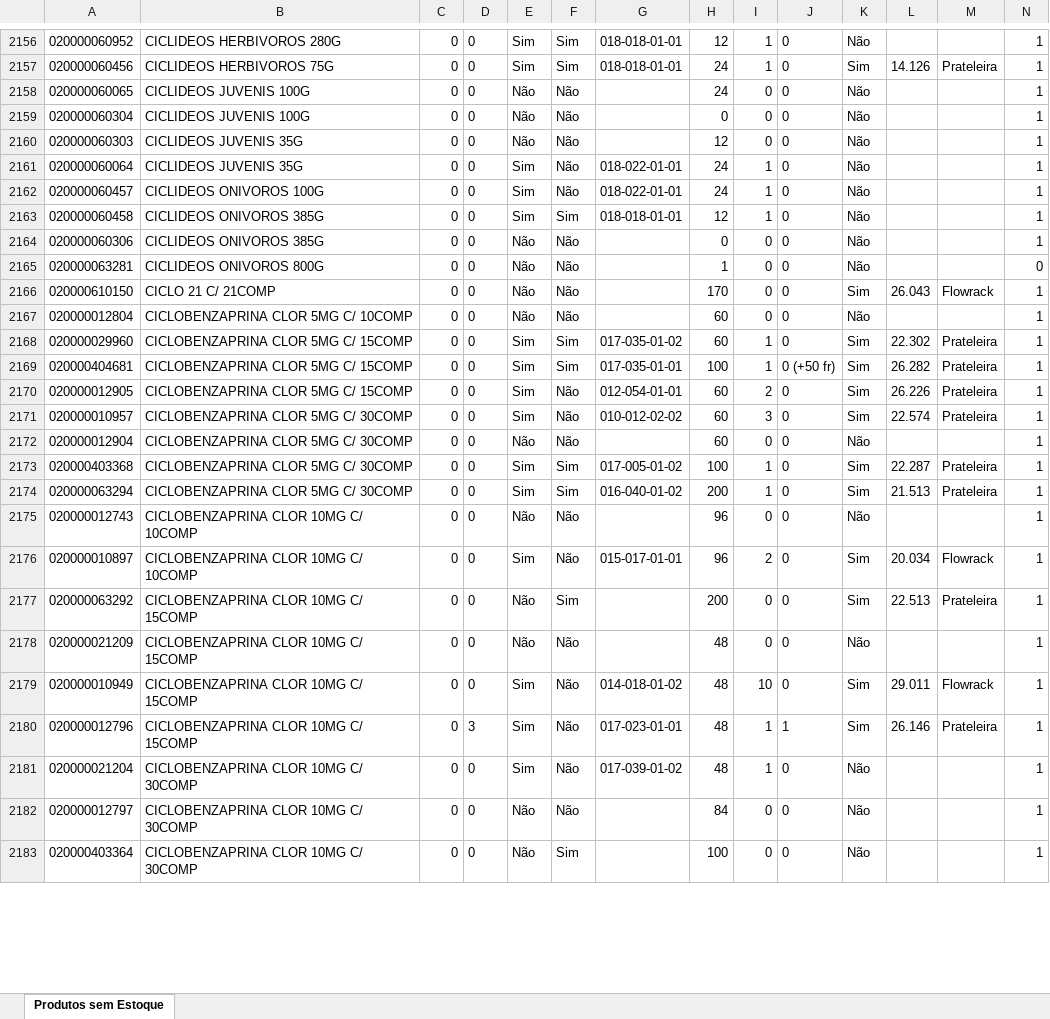
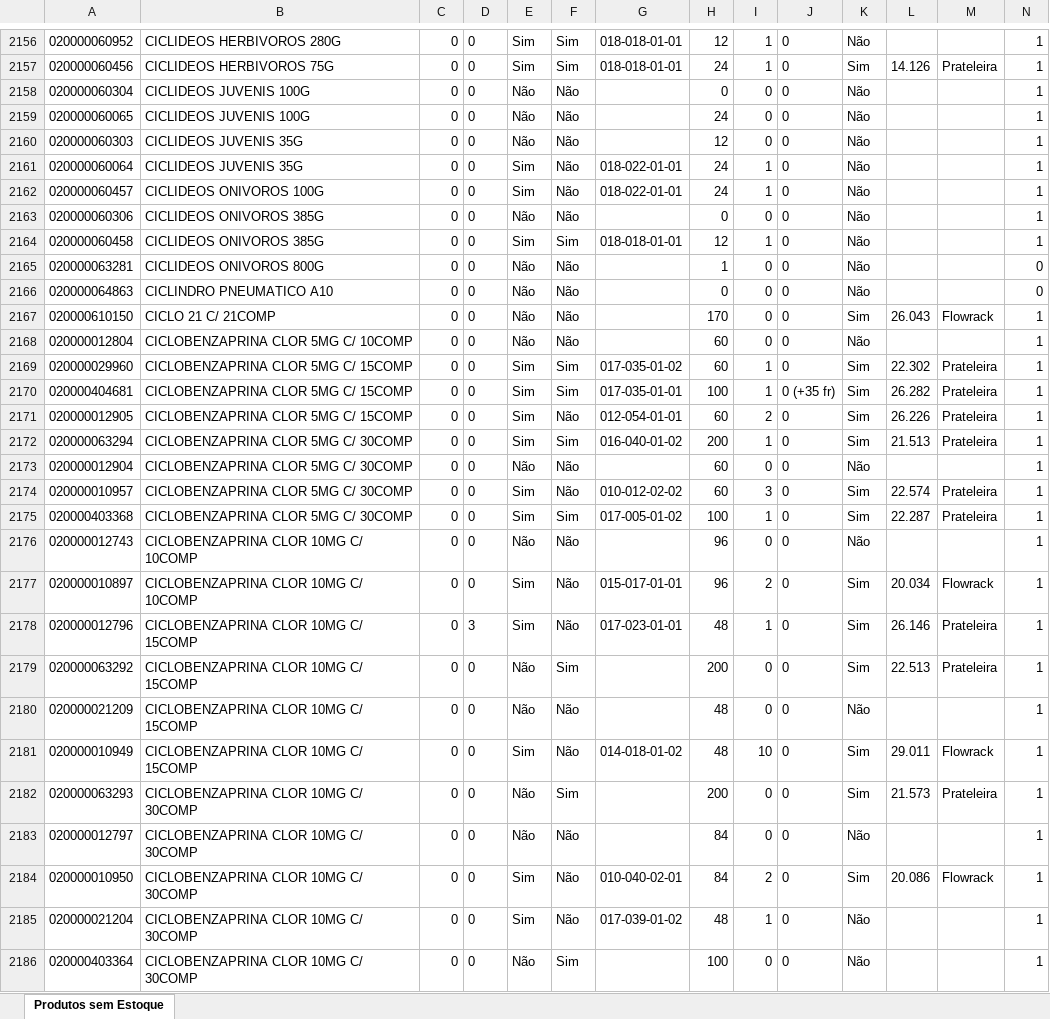
Before and after one commit to renandelamorena/Projeto_Curva_ABC, an Excel workbook: data/tratamento_curva_abc/datasets/produtos.xlsx, sheet Produtos sem Estoque, drawn as a sheet; only a part is shown, gaps mark what is left out; values as stored, in another font and other column widths than the file's, no borders; removed rows and columns are numbered as before the commit, all else as after; rows hold the shown columns only; the diff covers the shown part only; the diff names each change by its address in the sheet, - before the commit and + after, or states it on an @@ line.

```diff
--- a/data/tratamento_curva_abc/datasets/produtos.xlsx (sheet Produtos sem Estoque)
+++ b/data/tratamento_curva_abc/datasets/produtos.xlsx (sheet Produtos sem Estoque)
@@ row 2158 moved to row 2159: 020000060065 @@
@@ row 2163 moved to row 2164: 020000060458 @@
+row 2166: 020000064863 | CICLINDRO PNEUMATICO A10 | 0 | 0 | Não | Não |  | 0 | 0 | 0 | Não |  |  | 0
-J2170: 0 (+50 fr)
+J2170: 0 (+35 fr)
@@ row 2174 moved to row 2172: 020000063294 @@
@@ row 2171 moved to row 2174: 020000010957 @@
+row 2178: 020000012796 | CICLOBENZAPRINA CLOR 10MG C/ 15COMP | 0 | 3 | Sim | Não | 017-023-01-01 | 48 | 1 | 0 | Sim | 26.146 | Prateleira | 1
-row 2180: 020000012796 | CICLOBENZAPRINA CLOR 10MG C/ 15COMP | 0 | 3 | Sim | Não | 017-023-01-01 | 48 | 1 | 1 | Sim | 26.146 | Prateleira | 1
+row 2182: 020000063293 | CICLOBENZAPRINA CLOR 10MG C/ 30COMP | 0 | 0 | Não | Sim |  | 200 | 0 | 0 | Sim | 21.573 | Prateleira | 1
+row 2184: 020000010950 | CICLOBENZAPRINA CLOR 10MG C/ 30COMP | 0 | 0 | Sim | Não | 010-040-02-01 | 84 | 2 | 0 | Sim | 20.086 | Flowrack | 1
@@ row 2181 moved to row 2185: 020000021204 @@
```
Also changed, not shown: 11 added rows, 10 removed rows, 7 moved rows and 1411 edited cells elsewhere in this sheet, data/tratamento_curva_abc/dados_tratados/curva_abc_cx.xlsx, data/tratamento_curva_abc/dados_tratados/curva_abc_frac.xlsx, 2 other files.
